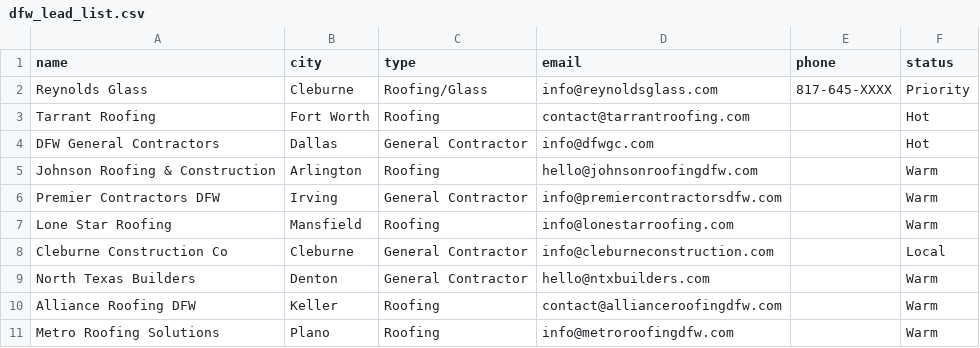
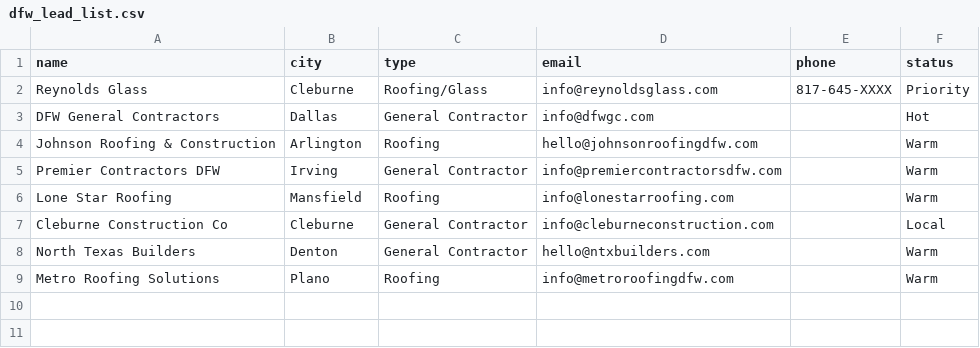
Before and after one commit to Garrettc123/garcar-acquisition, a CSV file: dfw_lead_list.csv, drawn as a sheet; the diff names each change by its address in the sheet, - before the commit and + after, or states it on an @@ line.

Commit message:
Remove two held roofing recipients from the scheduled outreach list

```diff
--- a/dfw_lead_list.csv
+++ b/dfw_lead_list.csv
-row 3: Tarrant Roofing | Fort Worth | Roofing | contact@tarrantroofing.com |  | Hot
-row 10: Alliance Roofing DFW | Keller | Roofing | contact@allianceroofingdfw.com |  | Warm
```
